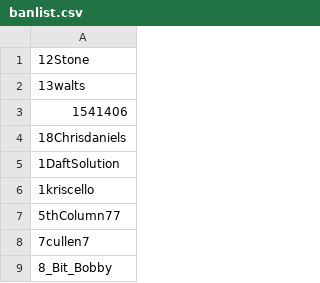
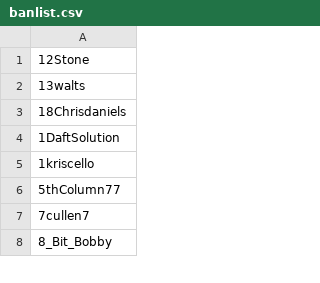
Before and after one commit to Adanufgail/BanParty, a CSV file: banlist.csv, drawn as a sheet; only a part is shown.

Commit message:
Added exception

```diff
--- a/banlist.csv
+++ b/banlist.csv
@@ -2,3 +2,2 @@
 13walts
-1541406
 18Chrisdaniels
```
